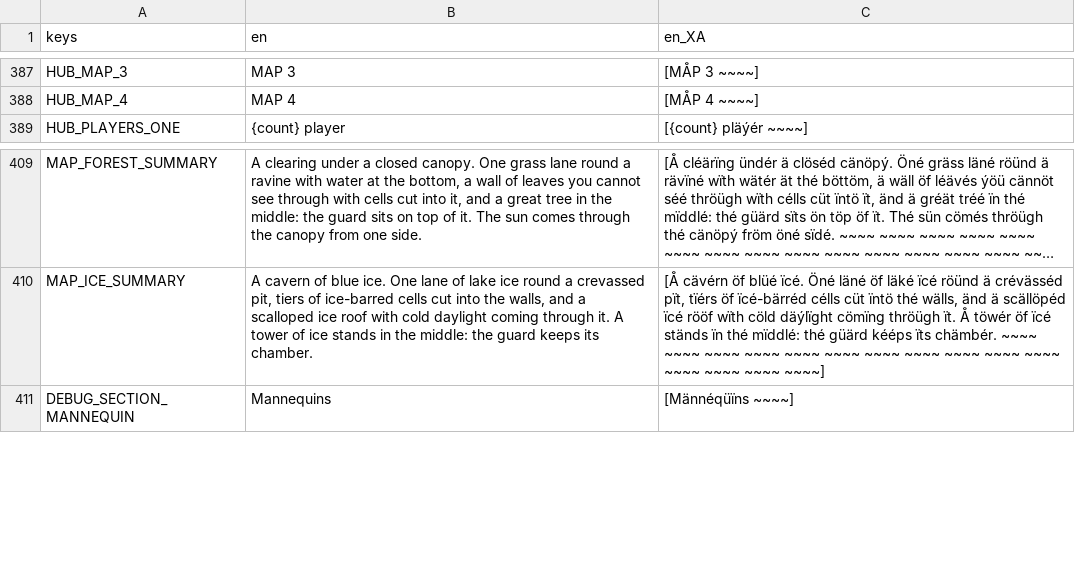
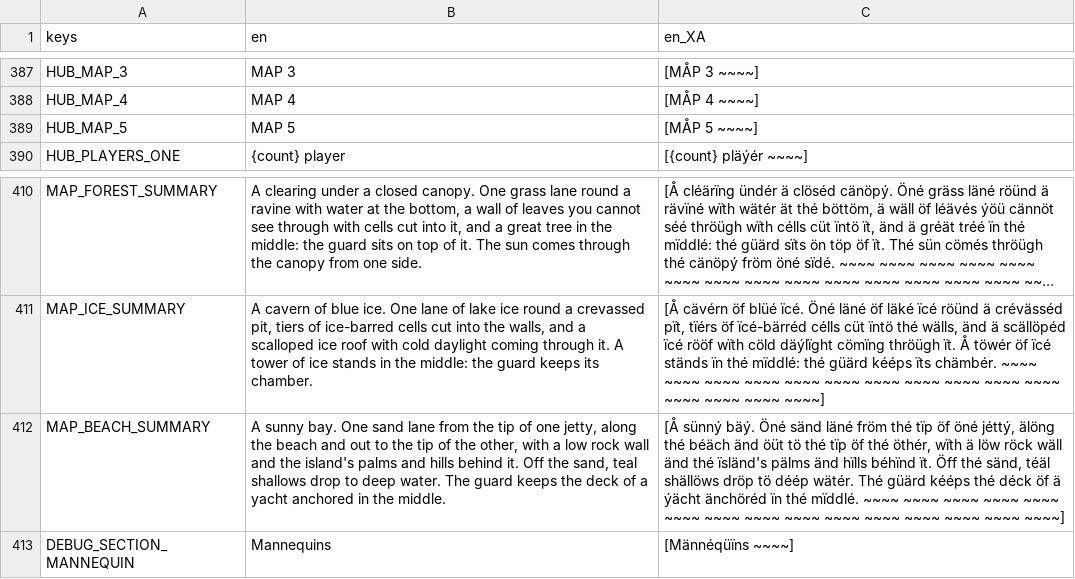
Before and after one commit to neotechnites/panopticon, a CSV file: locale/strings.csv, drawn as a sheet; only a part is shown, gaps mark what is left out; long unchanged cells end in …; the diff names each change by its address in the sheet, - before the commit and + after, or states it on an @@ line.

```diff
--- a/locale/strings.csv
+++ b/locale/strings.csv
+row 389: HUB_MAP_5 | MAP 5 | [MÅP 5 ~~~~]
+row 412: MAP_BEACH_SUMMARY | A sunny bay. One sand lane from the tip of one jetty, along the beach and out to the tip of the other, with a low rock wall and the island's palms and hills behind it. Off the sand, teal shallows drop to deep water. The guard keeps the deck of a yacht anchored in the middle. | [Å sünný bäý. Öné sänd läné fröm thé tïp öf öné jéttý, älöng thé béäch änd öüt tö thé tïp öf thé öthér, wïth ä löw röck wäll änd thé ïsländ's pälms änd hïlls béhïnd ït. Öff thé sänd, téäl shällöws dröp tö déép wätér. Thé güärd kééps thé déck öf ä ýächt änchöréd ïn thé mïddlé. ~~~~ ~~~~ ~~~~ ~~~~ ~~~~ ~~~~ ~~~~ ~~~~ ~~~~ ~~~~ ~~~~ ~~~~ ~~~~ ~~~~ ~~~~]
```
Also changed, not shown: 54 other files.
